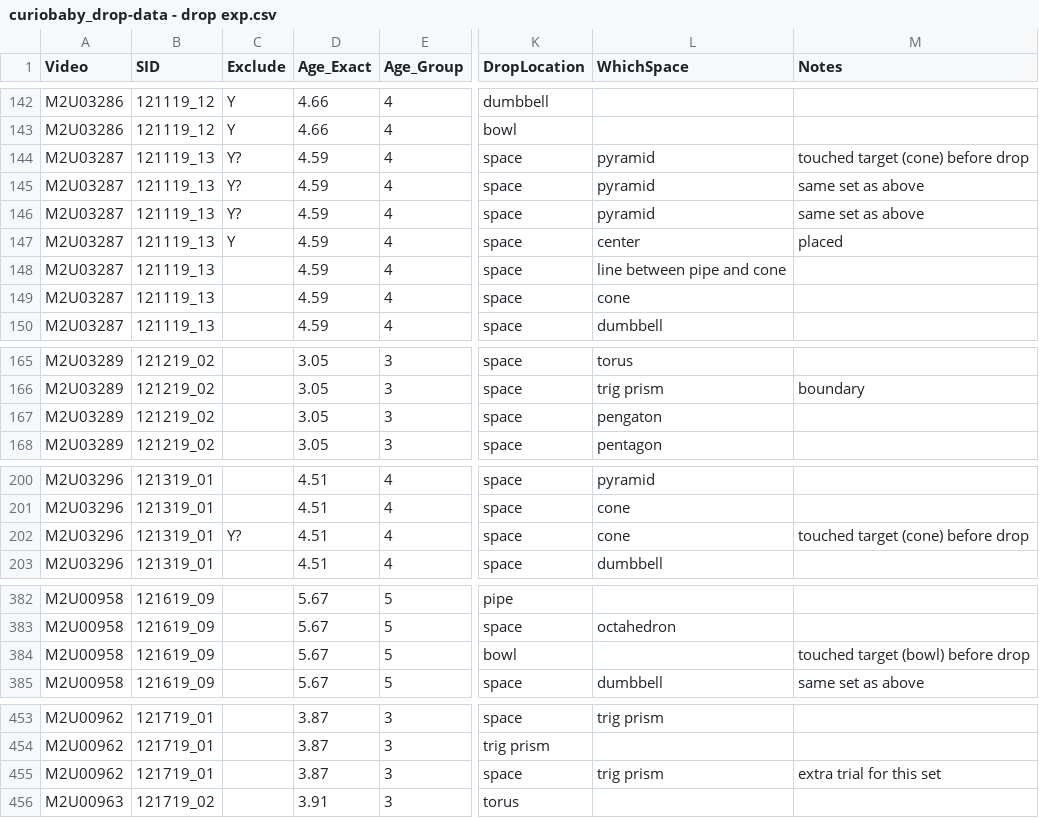
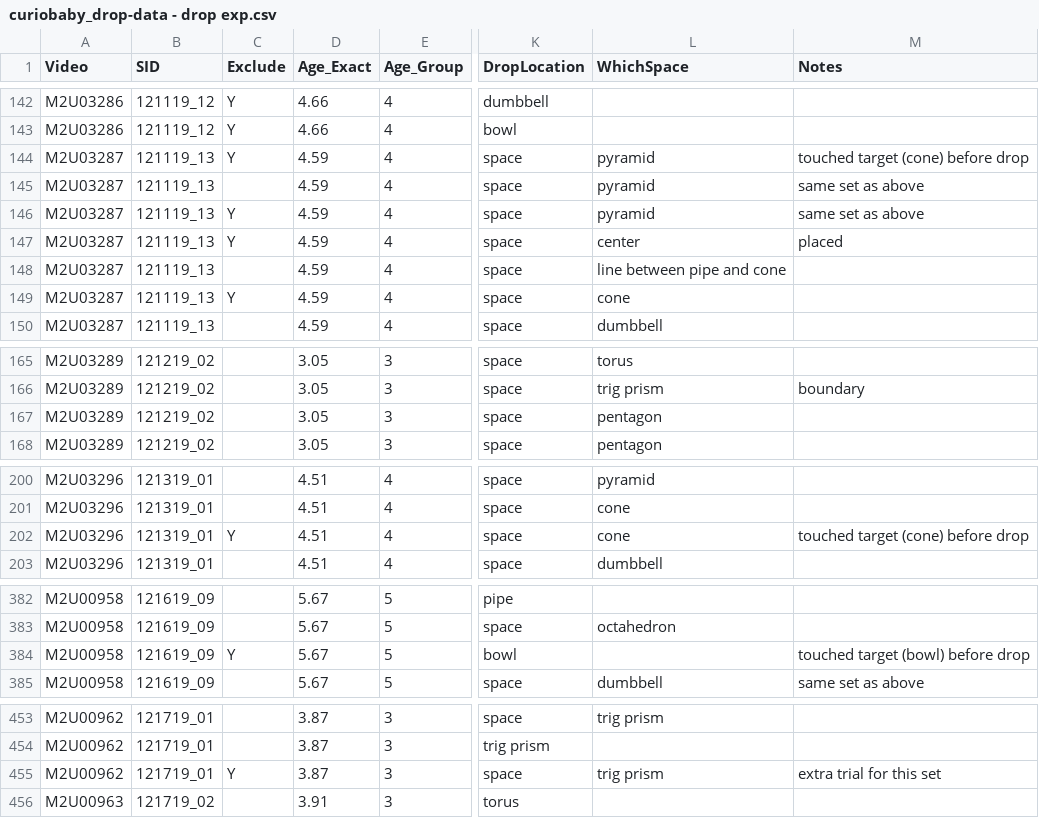
Before and after one commit to langcog/curiobaby_drop, a CSV file: analysis/human-data/curiobaby_drop-data - drop exp.csv, drawn as a sheet; only a part is shown, gaps mark what is left out; the diff covers the shown part only; the diff names each change by its address in the sheet, - before the commit and + after, or states it on an @@ line.

```diff
--- a/analysis/human-data/curiobaby_drop-data - drop exp.csv
+++ b/analysis/human-data/curiobaby_drop-data - drop exp.csv
-C144 (Exclude): Y?
+C144 (Exclude): Y
-C145 (Exclude): Y?
+C145 (Exclude): (empty)
-C146 (Exclude): Y?
+C146 (Exclude): Y
-C149 (Exclude): (empty)
+C149 (Exclude): Y
-L167 (WhichSpace): pengaton
+L167 (WhichSpace): pentagon
-C202 (Exclude): Y?
+C202 (Exclude): Y
-C384 (Exclude): (empty)
+C384 (Exclude): Y
-C455 (Exclude): (empty)
+C455 (Exclude): Y
```
Also changed, not shown: 21 edited cells elsewhere in this file, 7 other files.
